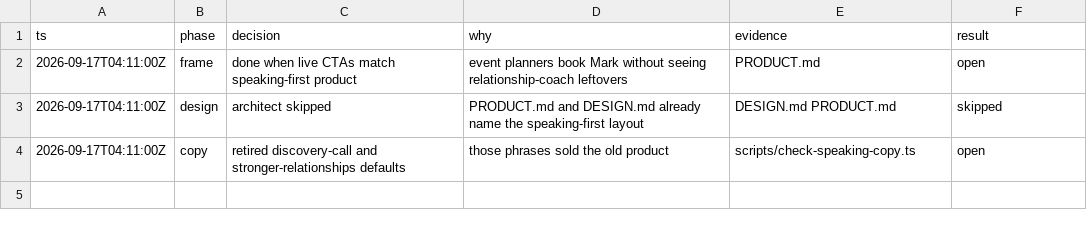
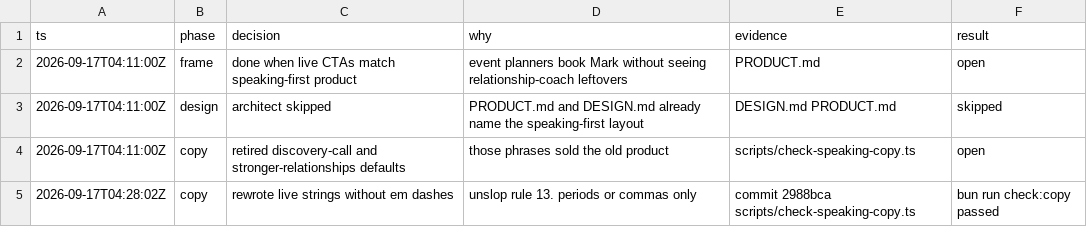
Before and after one commit to firesidewing/MarkGordon, a TSV file: .audit/site-copy-wow.tsv, drawn as a sheet.

```diff
--- a/.audit/site-copy-wow.tsv
+++ b/.audit/site-copy-wow.tsv
@@ -4 +4,2 @@ ts	phase	decision	why	evidence	result
 2026-09-17T04:11:00Z	copy	retired discovery-call and stronger-relationships defaults	those phrases sold the old product	scripts/check-speaking-copy.ts	open
+2026-09-17T04:28:02Z	copy	rewrote live strings without em dashes	unslop rule 13. periods or commas only	commit 2988bca scripts/check-speaking-copy.ts	bun run check:copy passed
```
